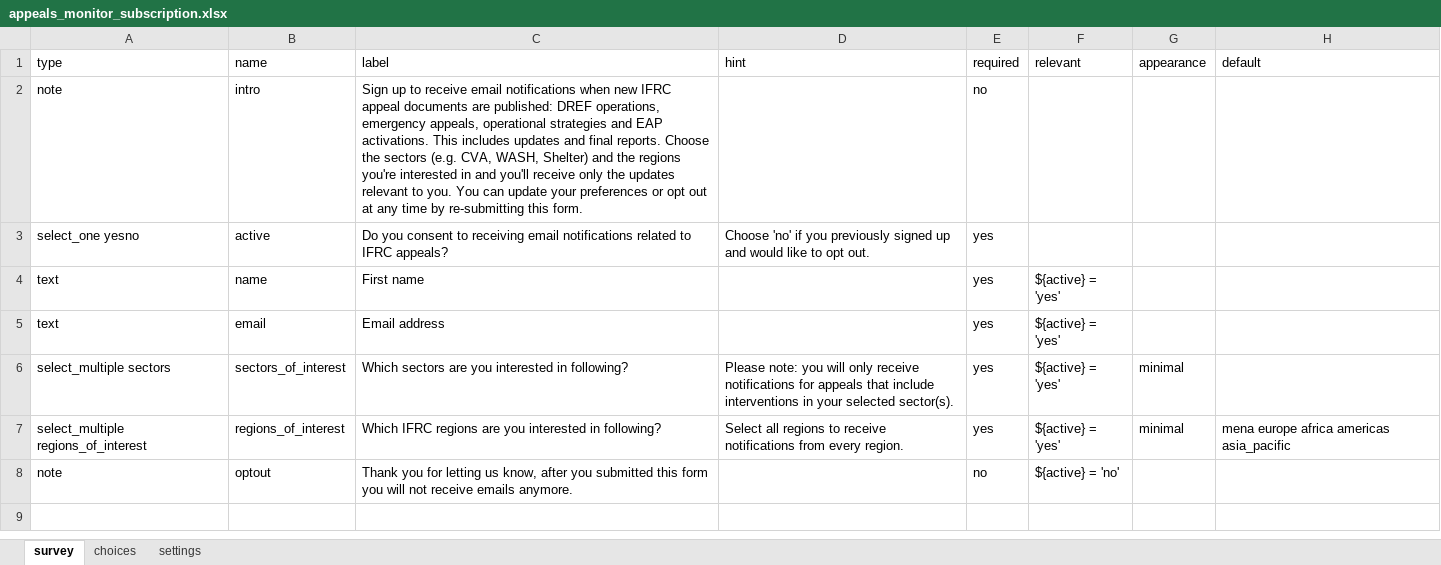
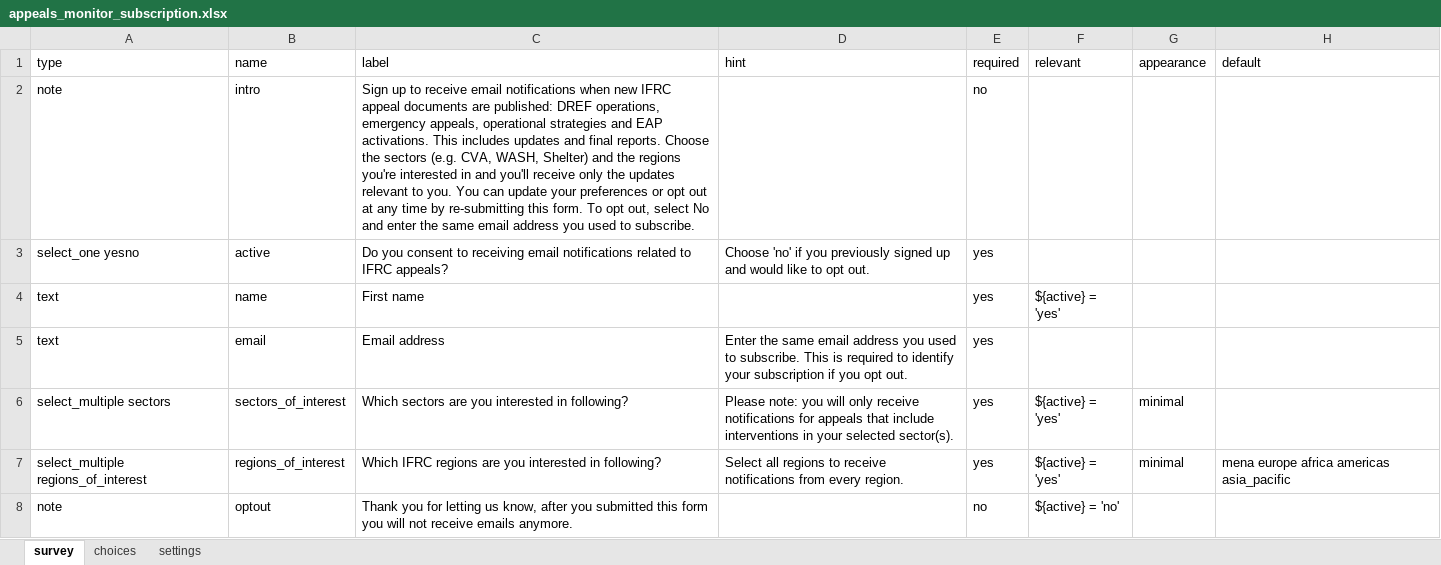
Before and after one commit to rodekruis/appeals-monitor, an Excel workbook: kobo/appeals_monitor_subscription.xlsx, sheet survey, drawn as a sheet; values as stored, in another font and other column widths than the file's, no borders; the diff names each change by its address in the sheet, - before the commit and + after, or states it on an @@ line.

Commit message:
bug: unsubscribe requires email

```diff
--- a/kobo/appeals_monitor_subscription.xlsx (sheet survey)
+++ b/kobo/appeals_monitor_subscription.xlsx (sheet survey)
-C2 (label): …this form.
+C2 (label): …this form. To opt out, select No and enter the same email address you used to subscribe.
-D5 (hint): (empty)
+D5 (hint): Enter the same email address you used to subscribe. This is required to identify your subscription if you opt out.
-F5 (relevant): ${active} = 'yes'
+F5 (relevant): (empty)
```
